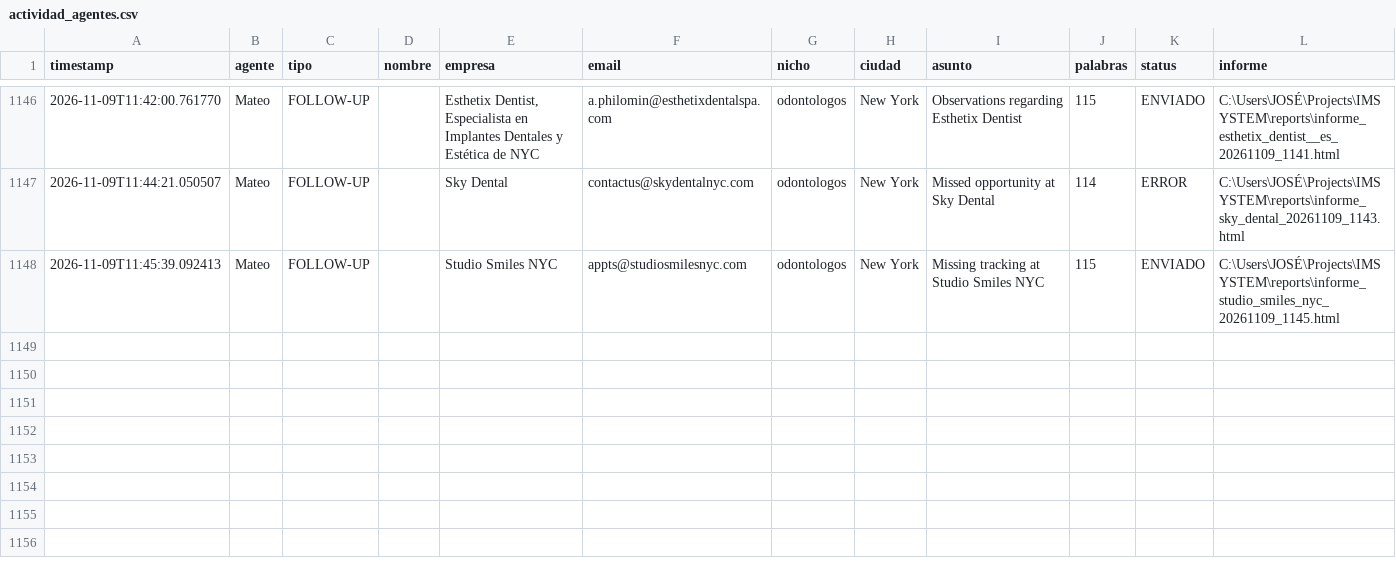
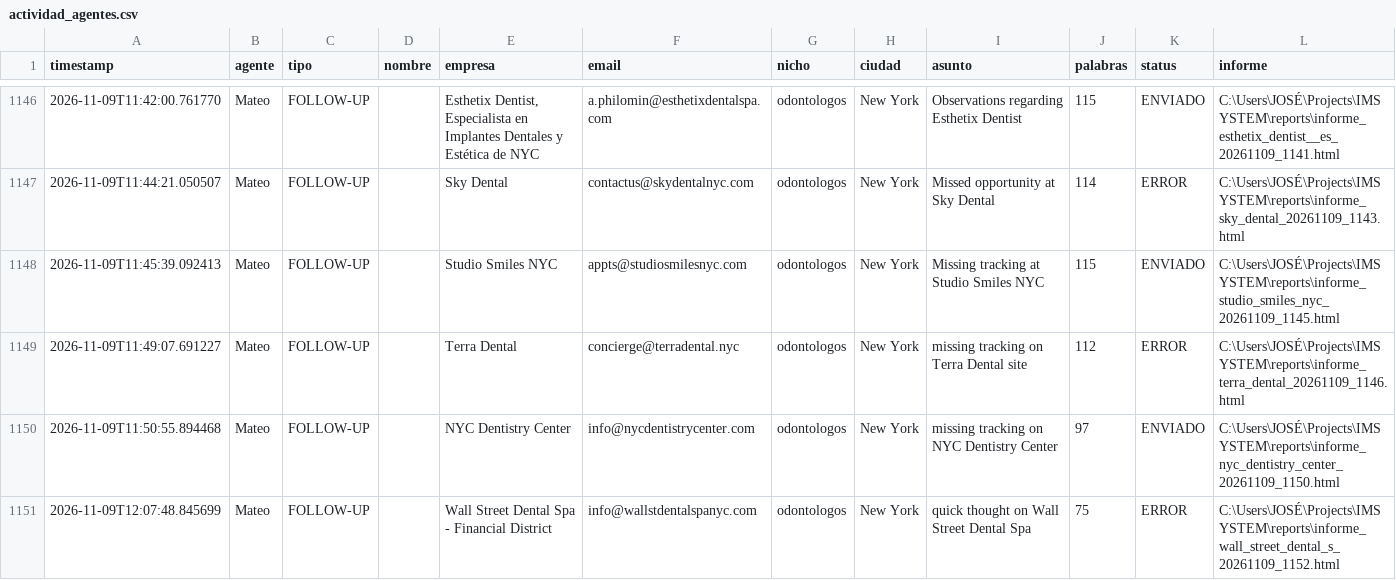
Before and after one commit to joseg09dg-888/IMSYSTEM, a CSV file: logs/actividad_agentes.csv, drawn as a sheet; only a part is shown, gaps mark what is left out.

```diff
--- a/logs/actividad_agentes.csv
+++ b/logs/actividad_agentes.csv
@@ -1148 +1148,4 @@ timestamp,agente,tipo,nombre,empresa,email,nicho,ciudad,asunto,palabras,status,i
 2026-11-09T11:45:39.092413,Mateo,FOLLOW-UP,,Studio Smiles NYC,appts@studiosmilesnyc.com,odontologos,New York,Missing tracking at Studio Smiles NYC,115,ENVIADO,C:\Users\JOSÉ\Projects\IMSYSTEM\reports\informe_studio_smiles_nyc_20261109_1145.html
+2026-11-09T11:49:07.691227,Mateo,FOLLOW-UP,,Terra Dental,concierge@terradental.nyc,odontologos,New York,missing tracking on Terra Dental site,112,ERROR,C:\Users\JOSÉ\Projects\IMSYSTEM\reports\informe_terra_dental_20261109_1146.html
+2026-11-09T11:50:55.894468,Mateo,FOLLOW-UP,,NYC Dentistry Center,info@nycdentistrycenter.com,odontologos,New York,missing tracking on NYC Dentistry Center,97,ENVIADO,C:\Users\JOSÉ\Projects\IMSYSTEM\reports\informe_nyc_dentistry_center_20261109_1150.html
+2026-11-09T12:07:48.845699,Mateo,FOLLOW-UP,,Wall Street Dental Spa - Financial District,info@wallstdentalspanyc.com,odontologos,New York,quick thought on Wall Street Dental Spa,75,ERROR,C:\Users\JOSÉ\Projects\IMSYSTEM\reports\informe_wall_street_dental_s_20261109_1152.html
```
Also changed, not shown: 1 other file.
